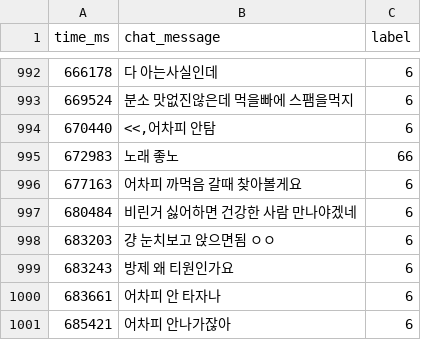
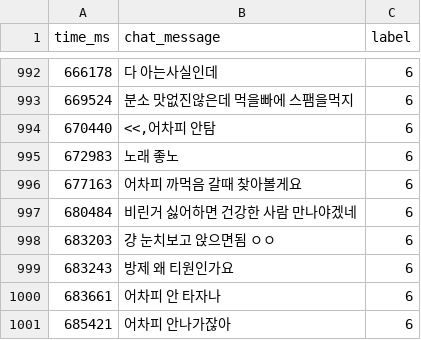
Before and after one commit to ChatHighlightWBB/Capstone_WBB, a CSV file: wbb_labeling_work.csv, drawn as a sheet; only a part is shown, gaps mark what is left out.

```diff
--- a/wbb_labeling_work.csv
+++ b/wbb_labeling_work.csv
@@ -994,3 +994,3 @@
 670440,"<<,어차피 안탐",6
-672983,노래 좋노,66
+672983,노래 좋노,6
 677163,어차피 까먹음 갈때 찾아볼게요,6
```
Also changed, not shown: 13 other files.
